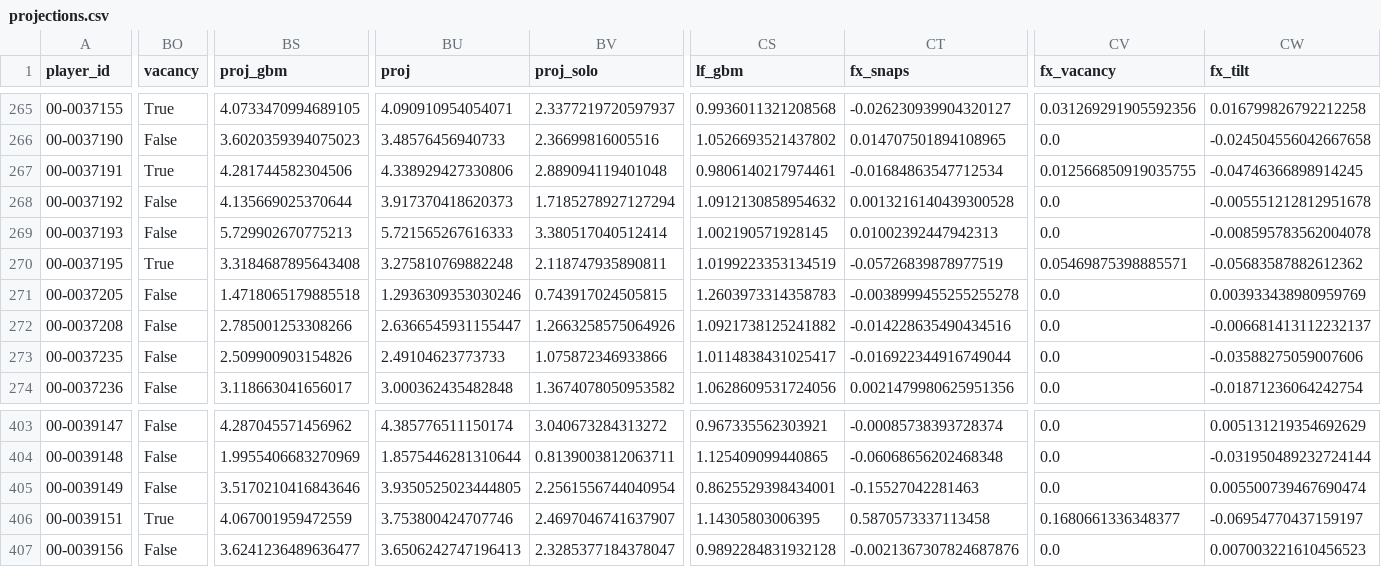
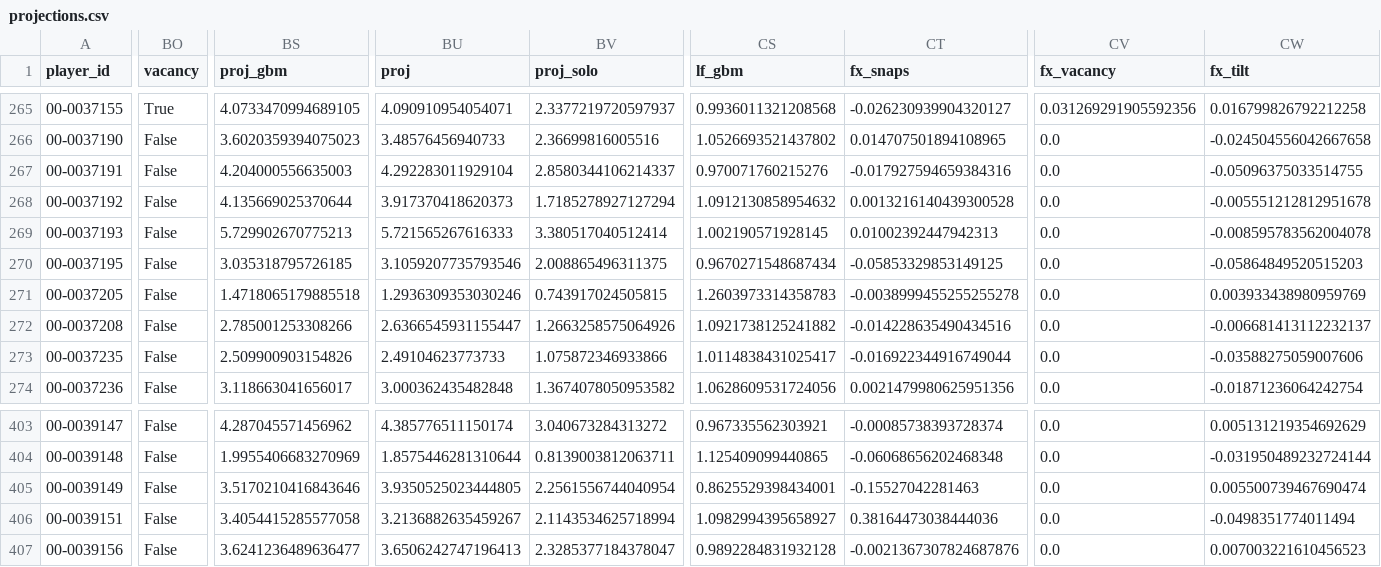
Before and after one commit to EvanDAmours/ArvellsStinkySlammerModel, a CSV file: data/cache/projections.csv, drawn as a sheet; only a part is shown, gaps mark what is left out; the diff covers the shown part only; the diff names each change by its address in the sheet, - before the commit and + after, or states it on an @@ line.

```diff
--- a/data/cache/projections.csv
+++ b/data/cache/projections.csv
-BO267 (vacancy): True
+BO267 (vacancy): False
-BS267 (proj_gbm): 4.281744582304506
+BS267 (proj_gbm): 4.204000556635003
-BU267 (proj): 4.338929427330806
+BU267 (proj): 4.292283011929104
-BV267 (proj_solo): 2.889094119401048
+BV267 (proj_solo): 2.8580344106214337
-CS267 (lf_gbm): 0.9806140217974461
+CS267 (lf_gbm): 0.970071760215276
-CT267 (fx_snaps): -0.01684863547712534
+CT267 (fx_snaps): -0.017927594659384316
-CV267 (fx_vacancy): 0.012566850919035755
+CV267 (fx_vacancy): 0.0
-CW267 (fx_tilt): -0.04746366898914245
+CW267 (fx_tilt): -0.05096375033514755
-BO270 (vacancy): True
+BO270 (vacancy): False
-BS270 (proj_gbm): 3.3184687895643408
+BS270 (proj_gbm): 3.035318795726185
-BU270 (proj): 3.275810769882248
+BU270 (proj): 3.1059207735793546
-BV270 (proj_solo): 2.118747935890811
+BV270 (proj_solo): 2.008865496311375
-CS270 (lf_gbm): 1.0199223353134519
+CS270 (lf_gbm): 0.9670271548687434
-CT270 (fx_snaps): -0.05726839878977519
+CT270 (fx_snaps): -0.05853329853149125
-CV270 (fx_vacancy): 0.05469875398885571
+CV270 (fx_vacancy): 0.0
-CW270 (fx_tilt): -0.05683587882612362
+CW270 (fx_tilt): -0.05864849520515203
-BO406 (vacancy): True
+BO406 (vacancy): False
-BS406 (proj_gbm): 4.067001959472559
+BS406 (proj_gbm): 3.4054415285577058
-BU406 (proj): 3.753800424707746
+BU406 (proj): 3.2136882635459267
-BV406 (proj_solo): 2.4697046741637907
+BV406 (proj_solo): 2.1143534625718994
-CS406 (lf_gbm): 1.14305803006395
+CS406 (lf_gbm): 1.0982994395658927
-CT406 (fx_snaps): 0.5870573337113458
+CT406 (fx_snaps): 0.38164473038444036
-CV406 (fx_vacancy): 0.1680661336348377
+CV406 (fx_vacancy): 0.0
-CW406 (fx_tilt): -0.06954770437159197
+CW406 (fx_tilt): -0.0498351774011494
```
Also changed, not shown: 96 edited cells elsewhere in this file, data/consensus/fantasypros_2026_w10.csv, data/sleepers.csv, 14 other files.
